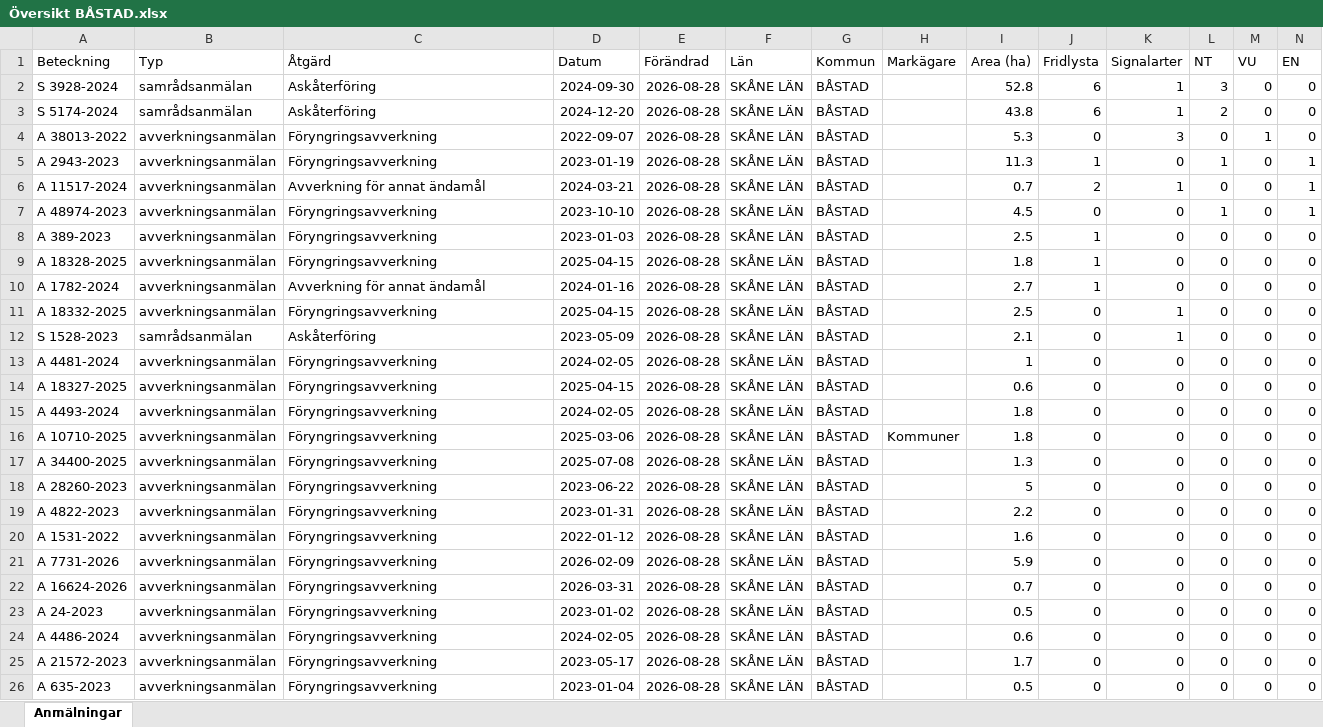
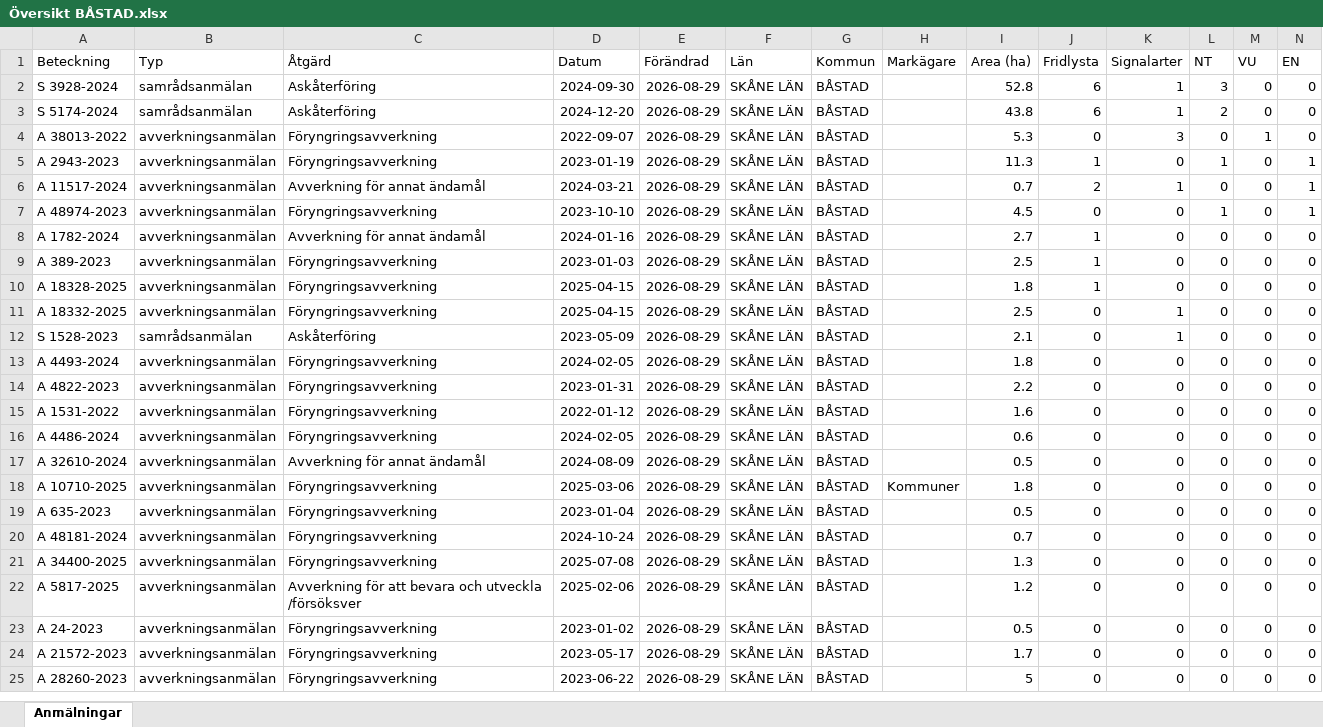
Before and after one commit to klasma/Logging_1278, an Excel workbook: Översikt BÅSTAD.xlsx, sheet Anmälningar, drawn as a sheet; only a part is shown; values as stored, in another font and other column widths than the file's, no borders; removed rows and columns are numbered as before the commit, all else as after; rows hold the shown columns only; the diff covers the shown part only; the diff names each change by its address in the sheet, - before the commit and + after, or states it on an @@ line.

```diff
--- a/Översikt BÅSTAD.xlsx (sheet Anmälningar)
+++ b/Översikt BÅSTAD.xlsx (sheet Anmälningar)
-E2:E7 (Förändrad): 2026-08-28
+E2:E7 (Förändrad): 2026-08-29
+row 8: A 1782-2024 | avverkningsanmälan | Avverkning för annat ändamål | 2024-01-16 | 2026-08-29 | SKÅNE LÄN | BÅSTAD |  | 2.7 | 1 | 0 | 0 | 0 | 0
-E9:E10 (Förändrad): 2026-08-28
+E9:E10 (Förändrad): 2026-08-29
-row 10: A 1782-2024 | avverkningsanmälan | Avverkning för annat ändamål | 2024-01-16 | 2026-08-28 | SKÅNE LÄN | BÅSTAD |  | 2.7 | 1 | 0 | 0 | 0 | 0
-E11:E12 (Förändrad): 2026-08-28
+E11:E12 (Förändrad): 2026-08-29
-row 13: A 4481-2024 | avverkningsanmälan | Föryngringsavverkning | 2024-02-05 | 2026-08-28 | SKÅNE LÄN | BÅSTAD |  | 1 | 0 | 0 | 0 | 0 | 0
-row 14: A 18327-2025 | avverkningsanmälan | Föryngringsavverkning | 2025-04-15 | 2026-08-28 | SKÅNE LÄN | BÅSTAD |  | 0.6 | 0 | 0 | 0 | 0 | 0
-E13 (Förändrad): 2026-08-28
+E13 (Förändrad): 2026-08-29
-row 16: A 10710-2025 | avverkningsanmälan | Föryngringsavverkning | 2025-03-06 | 2026-08-28 | SKÅNE LÄN | BÅSTAD | Kommuner | 1.8 | 0 | 0 | 0 | 0 | 0
-row 17: A 34400-2025 | avverkningsanmälan | Föryngringsavverkning | 2025-07-08 | 2026-08-28 | SKÅNE LÄN | BÅSTAD |  | 1.3 | 0 | 0 | 0 | 0 | 0
-row 18: A 28260-2023 | avverkningsanmälan | Föryngringsavverkning | 2023-06-22 | 2026-08-28 | SKÅNE LÄN | BÅSTAD |  | 5 | 0 | 0 | 0 | 0 | 0
-E14:E15 (Förändrad): 2026-08-28
+E14:E15 (Förändrad): 2026-08-29
+row 16: A 4486-2024 | avverkningsanmälan | Föryngringsavverkning | 2024-02-05 | 2026-08-29 | SKÅNE LÄN | BÅSTAD |  | 0.6 | 0 | 0 | 0 | 0 | 0
+row 17: A 32610-2024 | avverkningsanmälan | Avverkning för annat ändamål | 2024-08-09 | 2026-08-29 | SKÅNE LÄN | BÅSTAD |  | 0.5 | 0 | 0 | 0 | 0 | 0
+row 18: A 10710-2025 | avverkningsanmälan | Föryngringsavverkning | 2025-03-06 | 2026-08-29 | SKÅNE LÄN | BÅSTAD | Kommuner | 1.8 | 0 | 0 | 0 | 0 | 0
-A19 (Beteckning): A 7731-2026
+A19 (Beteckning): A 635-2023
-D19 (Datum): 2026-02-09
+D19 (Datum): 2023-01-04
-E19:E20 (Förändrad): 2026-08-28
+E19:E20 (Förändrad): 2026-08-29
-I19 (Area (ha)): 5.9
+I19 (Area (ha)): 0.5
-A20 (Beteckning): A 16624-2026
+A20 (Beteckning): A 48181-2024
-D20 (Datum): 2026-03-31
+D20 (Datum): 2024-10-24
+row 21: A 34400-2025 | avverkningsanmälan | Föryngringsavverkning | 2025-07-08 | 2026-08-29 | SKÅNE LÄN | BÅSTAD |  | 1.3 | 0 | 0 | 0 | 0 | 0
+row 22: A 5817-2025 | avverkningsanmälan | Avverkning för att bevara och utveckla /försöksver | 2025-02-06 | 2026-08-29 | SKÅNE LÄN | BÅSTAD |  | 1.2 | 0 | 0 | 0 | 0 | 0
-E23 (Förändrad): 2026-08-28
+E23 (Förändrad): 2026-08-29
-row 24: A 4486-2024 | avverkningsanmälan | Föryngringsavverkning | 2024-02-05 | 2026-08-28 | SKÅNE LÄN | BÅSTAD |  | 0.6 | 0 | 0 | 0 | 0 | 0
-E24:E25 (Förändrad): 2026-08-28
+E24:E25 (Förändrad): 2026-08-29
-A25 (Beteckning): A 635-2023
+A25 (Beteckning): A 28260-2023
-D25 (Datum): 2023-01-04
+D25 (Datum): 2023-06-22
-I25 (Area (ha)): 0.5
+I25 (Area (ha)): 5
```
Also changed, not shown: 3 added rows, 2 removed rows and 14 edited cells elsewhere in this sheet, artfynd/A 11517-2024 artfynd.xlsx, artfynd/A 1782-2024 artfynd.xlsx, 57 other files.
